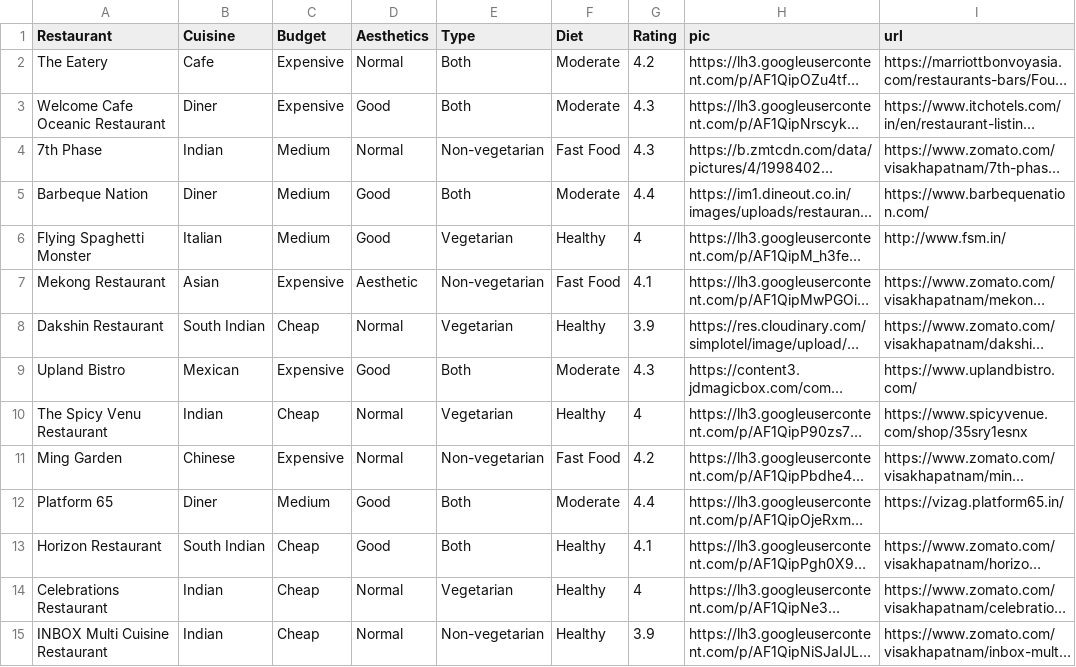
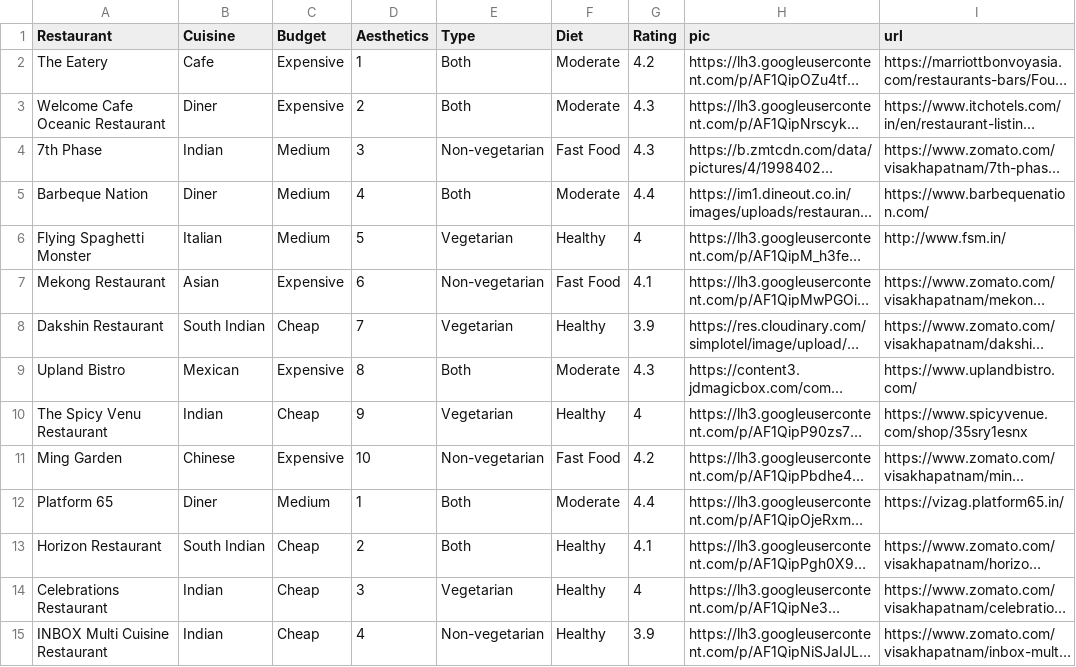
Before and after one commit to raaasin/nomnom, a CSV file: vizag.csv, drawn as a sheet; only a part is shown; long unchanged cells end in …; the diff covers the shown part only; the diff names each change by its address in the sheet, - before the commit and + after, or states it on an @@ line.

```diff
--- a/vizag.csv
+++ b/vizag.csv
-D2 (Aesthetics): Normal
+D2 (Aesthetics): 1
-D3 (Aesthetics): Good
+D3 (Aesthetics): 2
-D4 (Aesthetics): Normal
+D4 (Aesthetics): 3
-D5 (Aesthetics): Good
+D5 (Aesthetics): 4
-D6 (Aesthetics): Good
+D6 (Aesthetics): 5
-D7 (Aesthetics): Aesthetic
+D7 (Aesthetics): 6
-D8 (Aesthetics): Normal
+D8 (Aesthetics): 7
-D9 (Aesthetics): Good
+D9 (Aesthetics): 8
-D10 (Aesthetics): Normal
+D10 (Aesthetics): 9
-D11 (Aesthetics): Normal
+D11 (Aesthetics): 10
-D12 (Aesthetics): Good
+D12 (Aesthetics): 1
-D13 (Aesthetics): Good
+D13 (Aesthetics): 2
-D14 (Aesthetics): Normal
+D14 (Aesthetics): 3
-D15 (Aesthetics): Normal
+D15 (Aesthetics): 4
```
Also changed, not shown: 36 edited cells elsewhere in this file, 2 other files.
